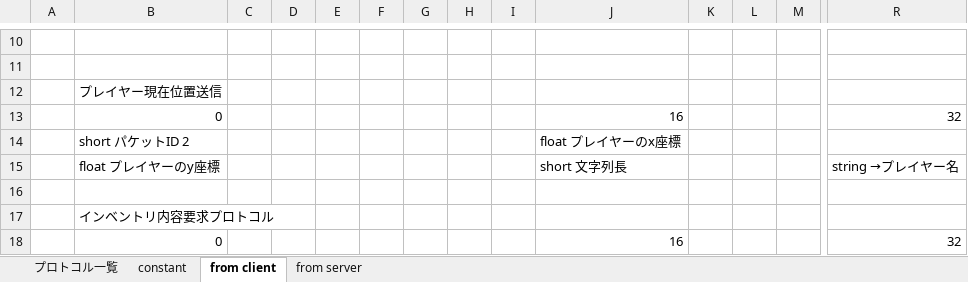
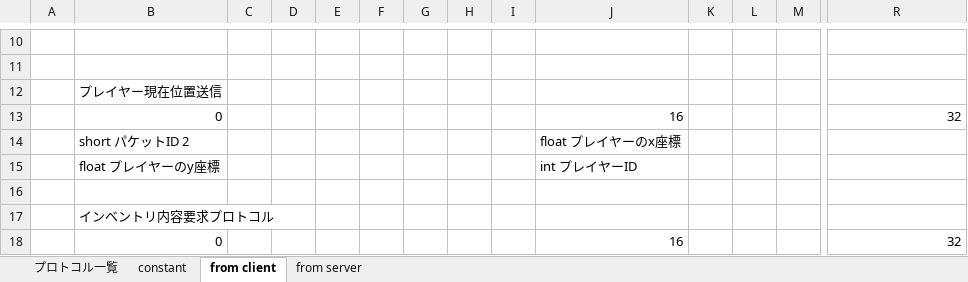
Before and after one commit to moorestech/moorestech, an Excel workbook: Server/Protocol/プロトコル設計.xlsx, sheet from client, drawn as a sheet; only a part is shown, gaps mark what is left out; values as stored, in another font and other column widths than the file's, no borders; removed rows and columns are numbered as before the commit, all else as after; rows hold the shown columns only; the diff names each change by its address in the sheet, - before the commit and + after, or states it on an @@ line.

Commit message:
プロトコルの更新

```diff
--- a/Server/Protocol/プロトコル設計.xlsx (sheet from client)
+++ b/Server/Protocol/プロトコル設計.xlsx (sheet from client)
-row 15:  | float プレイヤーのy座標 |  |  |  |  |  |  |  | short 文字列長 |  |  |  | string →プレイヤー名
+row 15:  | float プレイヤーのy座標 |  |  |  |  |  |  |  | int プレイヤーID
```
Also changed, not shown: sheet from server.
